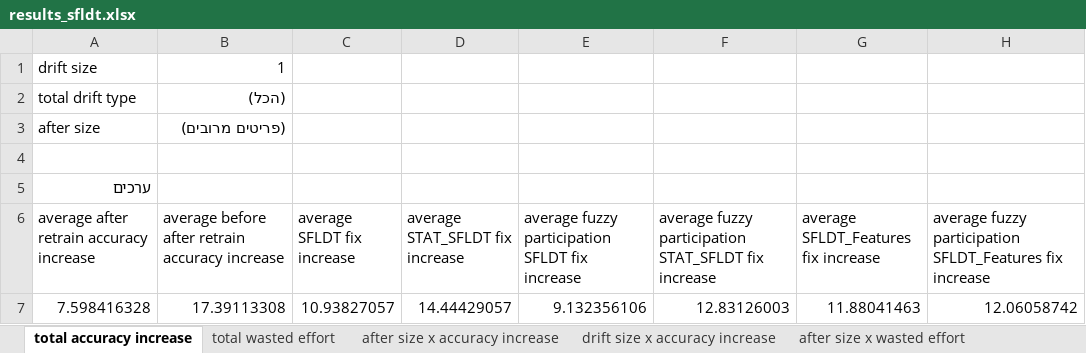
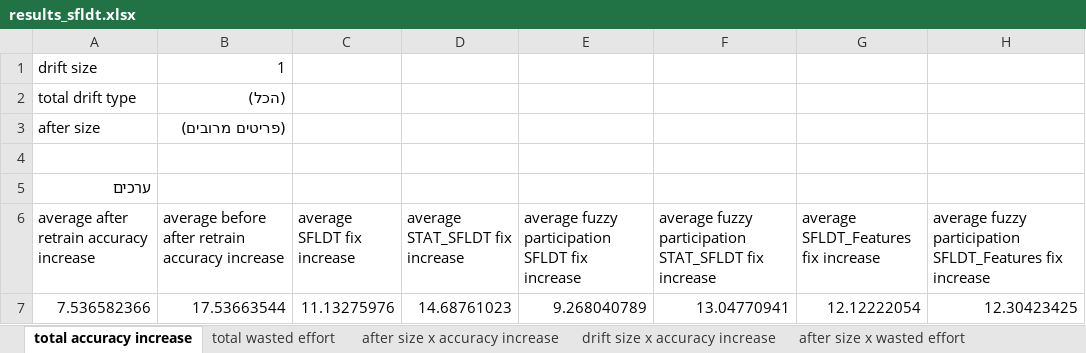
Before and after one commit to yoavzelinger/APPETITE, an Excel workbook: data/results/results_sfldt.xlsx, sheet total accuracy increase, drawn as a sheet; values as stored, in another font and other column widths than the file's, no borders; charts and pictures not drawn; removed rows and columns are numbered as before the commit, all else as after; the diff names each change by its address in the sheet, - before the commit and + after, or states it on an @@ line.

```diff
--- a/data/results/results_sfldt.xlsx (sheet total accuracy increase)
+++ b/data/results/results_sfldt.xlsx (sheet total accuracy increase)
-row 7: 7.598416328 | 17.39113308 | 10.93827057 | 14.44429057 | 9.132356106 | 12.83126003 | 11.88041463 | 12.06058742
+row 7: 7.536582366 | 17.53663544 | 11.13275976 | 14.68761023 | 9.268040789 | 13.04770941 | 12.12222054 | 12.30423425
```
Also changed, not shown: sheet after size x wasted effort, sheet drift size x wasted effort, sheet total wasted effort, charts or pictures.
